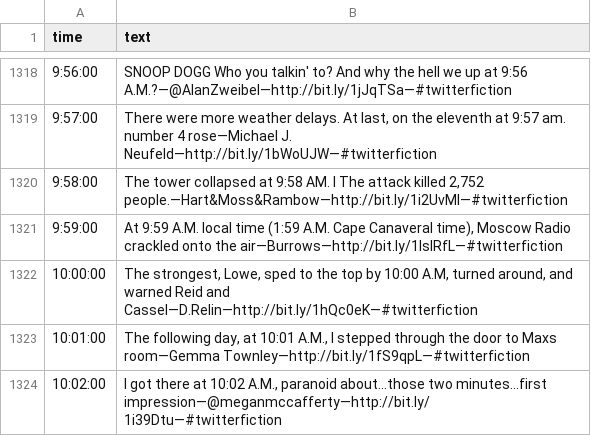
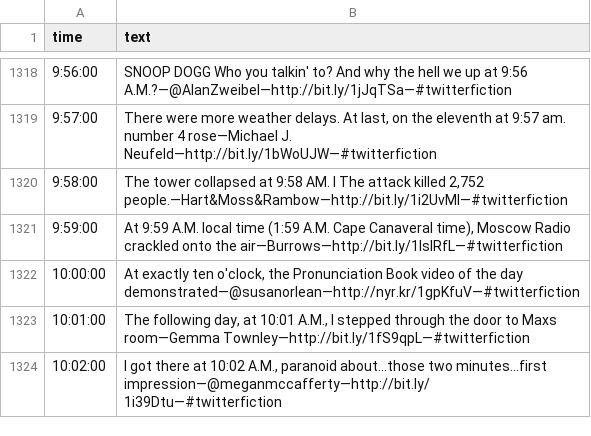
Before and after one commit to xpmethod/litclock, a CSV file: tweets.csv, drawn as a sheet; only a part is shown, gaps mark what is left out.

Commit message:
Update tweets.csv

```diff
--- a/tweets.csv
+++ b/tweets.csv
@@ -1321,3 +1321,3 @@ time,text
 9:59:00,"At 9:59 A.M. local time (1:59 A.M. Cape Canaveral time), Moscow Radio crackled onto the air—Burrows—http://bit.ly/1lslRfL—#twitterfiction"
-10:00:00,"The strongest, Lowe, sped to the top by 10:00 A.M, turned around, and warned Reid and Cassel—D.Relin—http://bit.ly/1hQc0eK—#twitterfiction"
+10:00:00,"At exactly ten o'clock, the Pronunciation Book video of the day demonstrated—@susanorlean—http://nyr.kr/1gpKfuV—#twitterfiction"
 10:01:00,"The following day, at 10:01 A.M., I stepped through the door to Maxs room—Gemma Townley—http://bit.ly/1fS9qpL—#twitterfiction"
```
